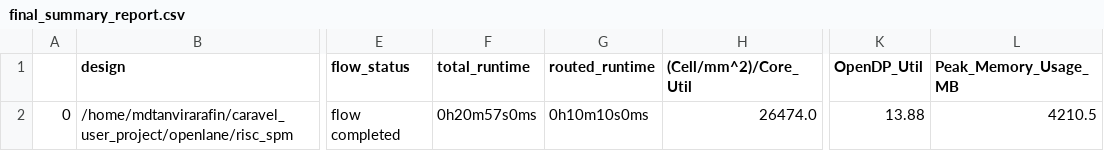
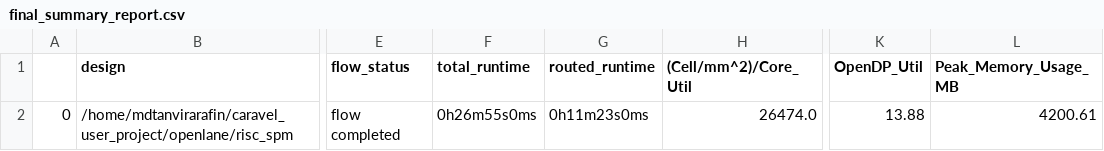
Before and after one commit to tanvirarafin/msu_sub, a CSV file: signoff/risc_spm/final_summary_report.csv, drawn as a sheet; only a part is shown, gaps mark what is left out; the diff names each change by its address in the sheet, - before the commit and + after, or states it on an @@ line.

```diff
--- a/signoff/risc_spm/final_summary_report.csv
+++ b/signoff/risc_spm/final_summary_report.csv
-F2 (total_runtime): 0h20m57s0ms
+F2 (total_runtime): 0h26m55s0ms
-G2 (routed_runtime): 0h10m10s0ms
+G2 (routed_runtime): 0h11m23s0ms
-L2 (Peak_Memory_Usage_MB): 4210.5
+L2 (Peak_Memory_Usage_MB): 4200.61
```
Also changed, not shown: signoff/asmd_multiplier/final_summary_report.csv, signoff/user_project_wrapper/final_summary_report.csv, 17 other files.
